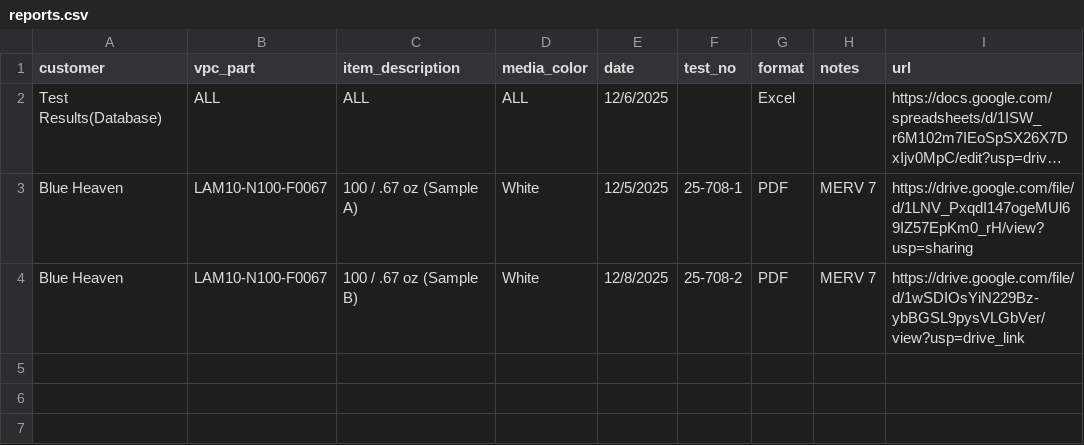
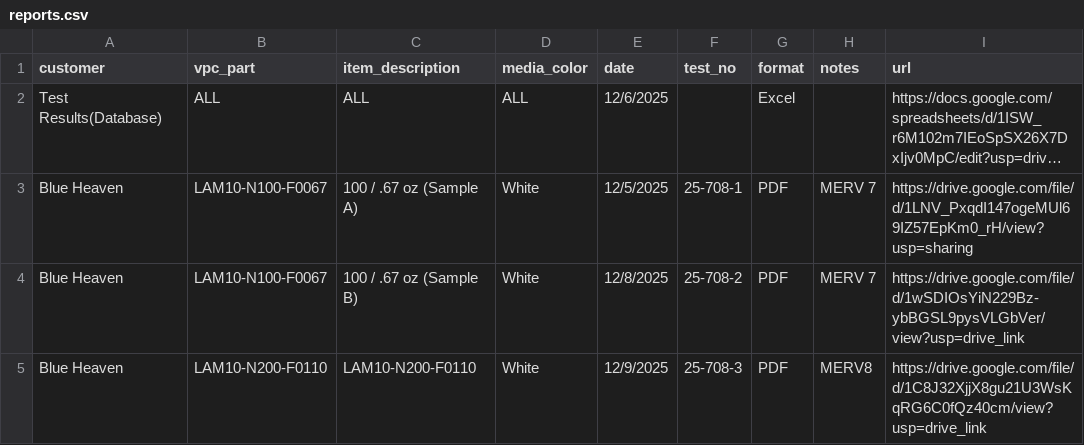
Before and after one commit to terryoh08302-cpu/filtration-portal, a CSV file: reports.csv, drawn as a sheet; long unchanged cells end in ….

Commit message:
Add files via upload

```diff
--- a/reports.csv
+++ b/reports.csv
@@ -4 +4,2 @@ Blue Heaven,LAM10-N100-F0067,100 / .67 oz (Sample A),White,12/5/2025,25-708-1,PD
 Blue Heaven,LAM10-N100-F0067,100 / .67 oz (Sample B),White,12/8/2025,25-708-2,PDF,MERV 7,https://drive.google.com/file/d/1wSDIOsYiN229Bz-ybBGSL9pysVLGbVer/view?usp=drive_link
+Blue Heaven,LAM10-N200-F0110,LAM10-N200-F0110,White,12/9/2025,25-708-3,PDF,MERV8,https://drive.google.com/file/d/1C8J32XjjX8gu21U3WsKqRG6C0fQz40cm/view?usp=drive_link
```
